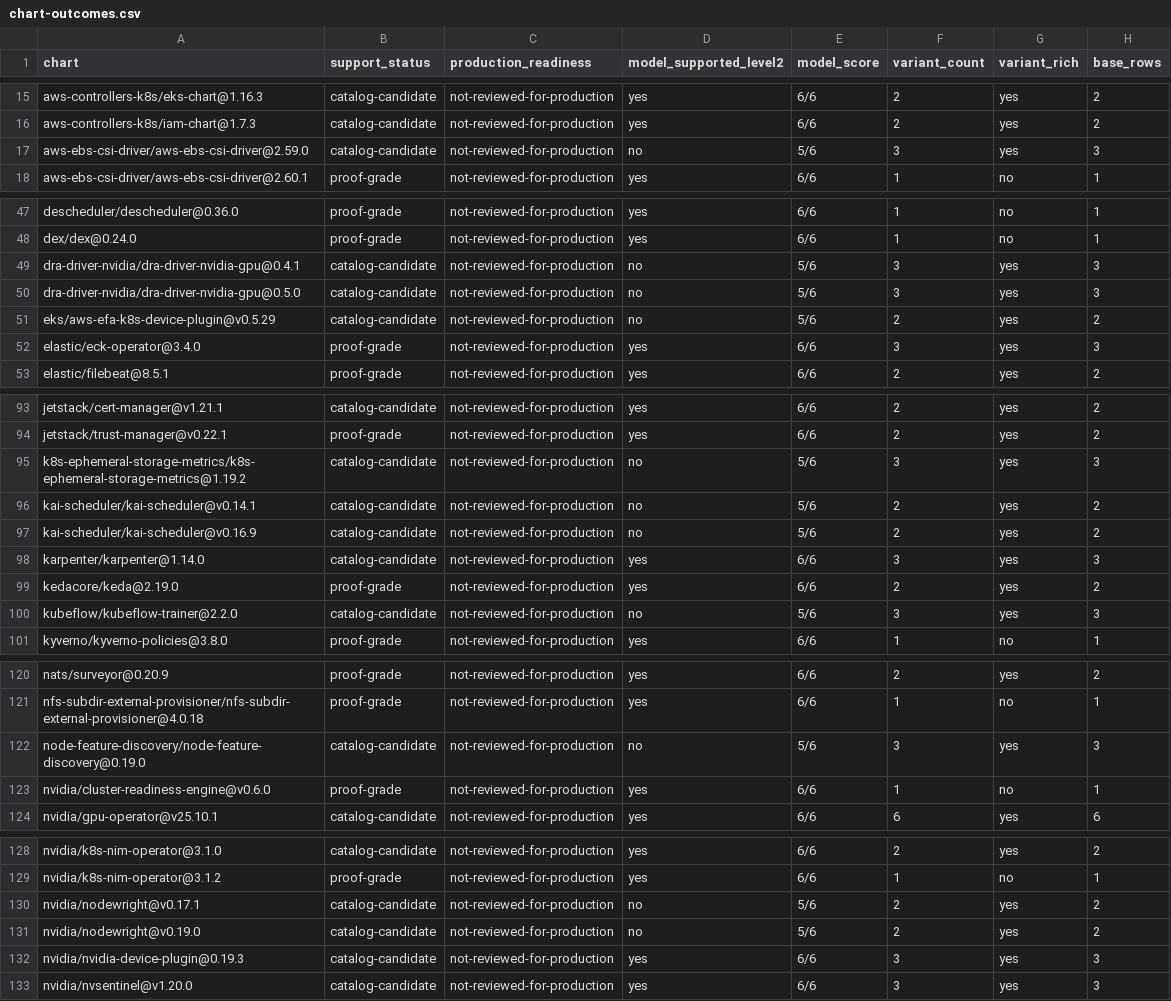
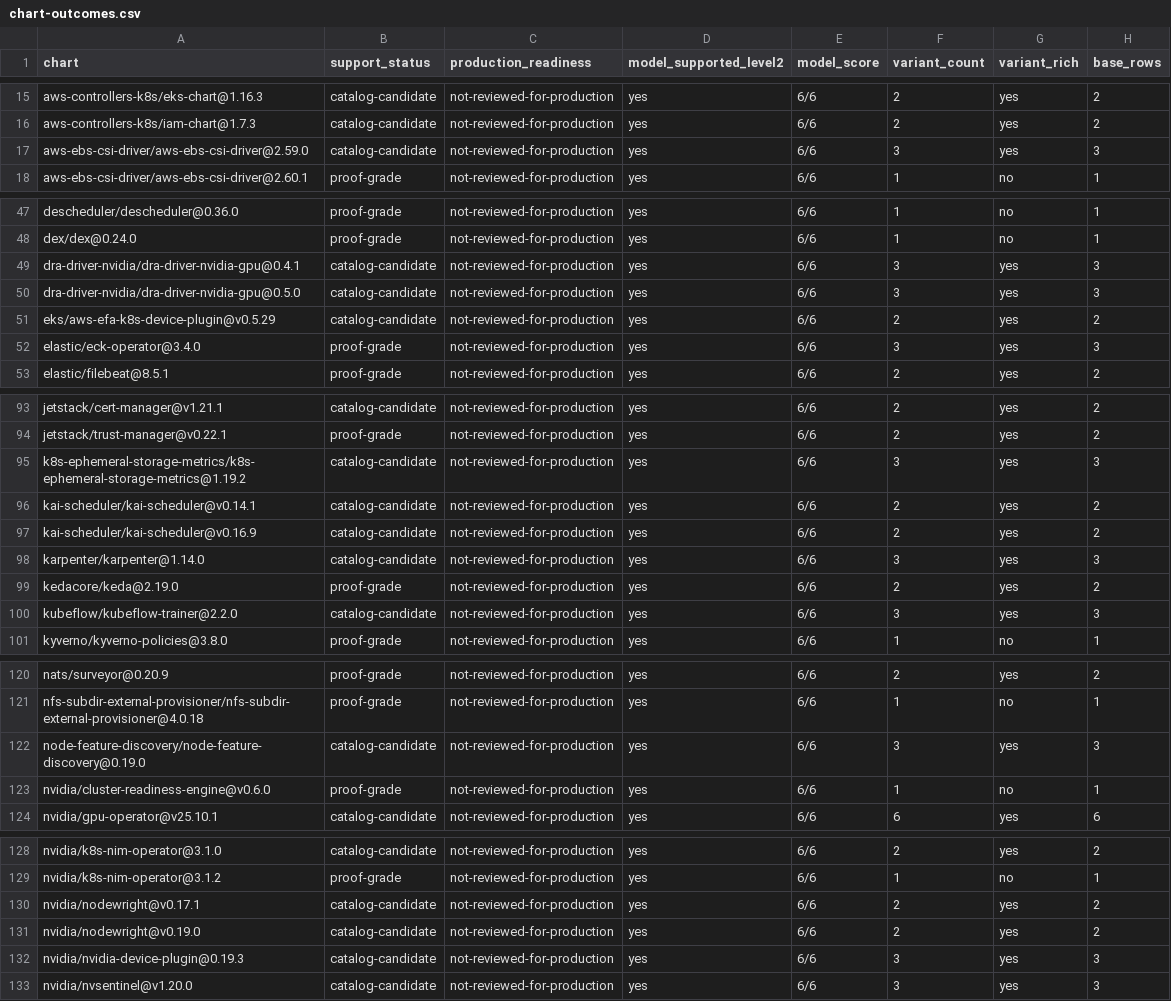
Before and after one commit to confighub/helm-expt, a CSV file: data/outcome-coverage/chart-outcomes.csv, drawn as a sheet; only a part is shown, gaps mark what is left out; the diff covers the shown part only; the diff names each change by its address in the sheet, - before the commit and + after, or states it on an @@ line.

```diff
--- a/data/outcome-coverage/chart-outcomes.csv
+++ b/data/outcome-coverage/chart-outcomes.csv
-D17 (model_supported_level2): no
+D17 (model_supported_level2): yes
-E17 (model_score): 5/6
+E17 (model_score): 6/6
-D49:D51 (model_supported_level2): no
+D49:D51 (model_supported_level2): yes
-E49:E51 (model_score): 5/6
+E49:E51 (model_score): 6/6
-D95:D97 (model_supported_level2): no
+D95:D97 (model_supported_level2): yes
-E95:E97 (model_score): 5/6
+E95:E97 (model_score): 6/6
-D100 (model_supported_level2): no
+D100 (model_supported_level2): yes
-E100 (model_score): 5/6
+E100 (model_score): 6/6
-D122 (model_supported_level2): no
+D122 (model_supported_level2): yes
-E122 (model_score): 5/6
+E122 (model_score): 6/6
-D130:D131 (model_supported_level2): no
+D130:D131 (model_supported_level2): yes
-E130:E131 (model_score): 5/6
+E130:E131 (model_score): 6/6
```
Also changed, not shown: 4 edited cells elsewhere in this file, data/top100-catalog-analysis/review.csv, 38 other files.
